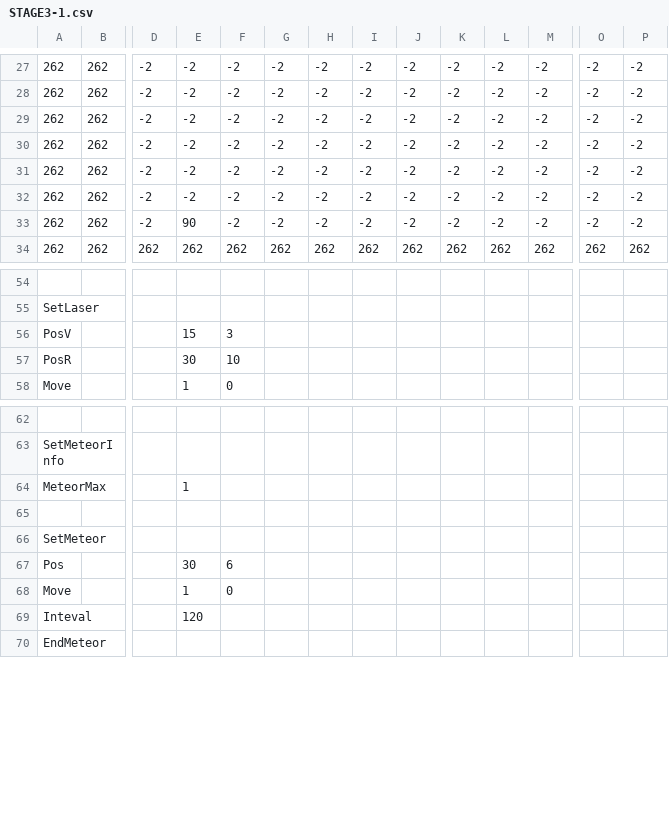
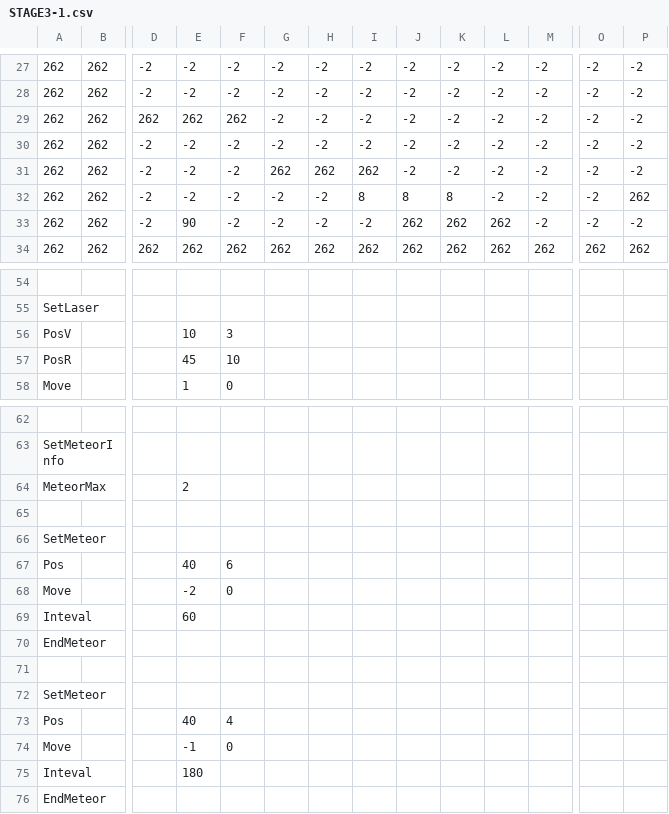
Before and after one commit to keisuke0211/cos-mos, a CSV file: data/GAMEDATA/STAGE/csv/STAGE3-1.csv, drawn as a sheet; only a part is shown, gaps mark what is left out; removed rows and columns are numbered as before the commit, all else as after; rows hold the shown columns only; the diff names each change by its address in the sheet, - before the commit and + after, or states it on an @@ line.

Commit message:
ステージ修正

```diff
--- a/data/GAMEDATA/STAGE/csv/STAGE3-1.csv
+++ b/data/GAMEDATA/STAGE/csv/STAGE3-1.csv
+row 29: 262 | 262 | 262 | 262 | 262 | -2 | -2 | -2 | -2 | -2 | -2 | -2 | -2 | -2
-G31: -2
+G31: 262
-H31: -2
+H31: 262
-I31: -2
+I31: 262
-I32: -2
+I32: 8
-J32: -2
+J32: 8
-K32: -2
+K32: 8
-P32: -2
+P32: 262
-row 32: 262 | 262 | -2 | -2 | -2 | -2 | -2 | -2 | -2 | -2 | -2 | -2 | -2 | -2
-J33: -2
+J33: 262
-K33: -2
+K33: 262
-L33: -2
+L33: 262
-E56: 15
+E56: 10
-E57: 30
+E57: 45
-E64: 1
+E64: 2
-E67: 30
+E67: 40
-E68: 1
+E68: -2
-E69: 120
+E69: 60
+row 70: EndMeteor
+row 71: (empty)
+row 72: SetMeteor
+row 73: Pos |  |  | 40 | 4
+row 74: Move |  |  | -1 | 0
+row 75: Inteval |  |  | 180
```
